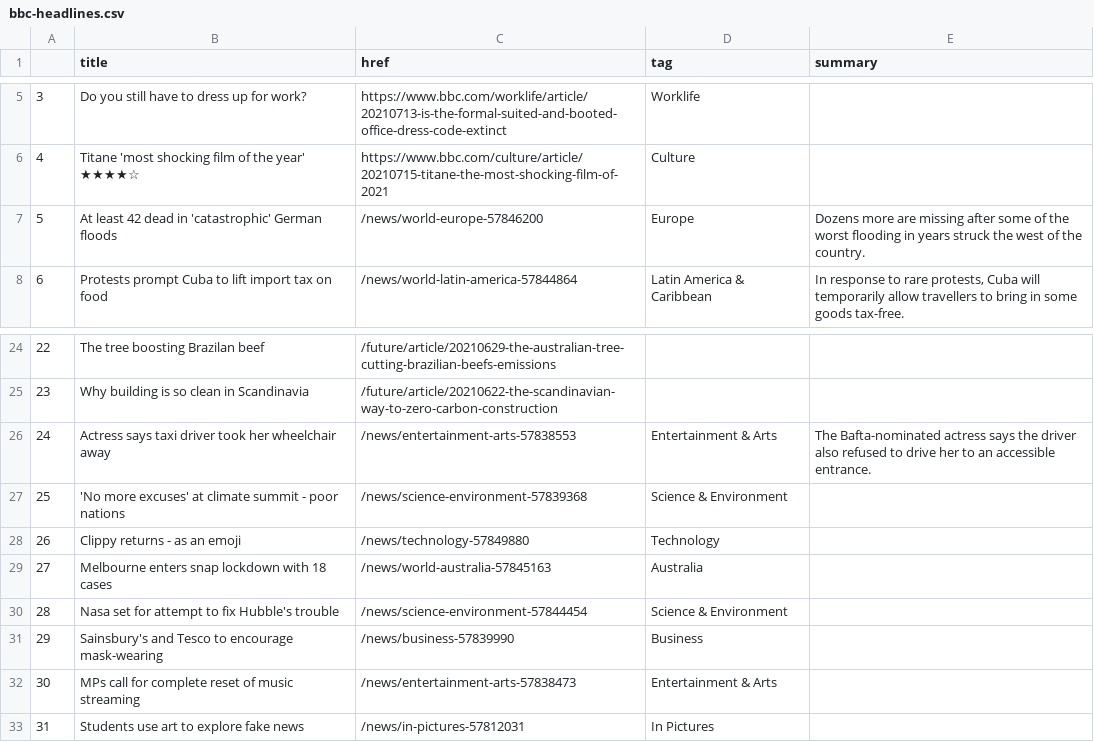
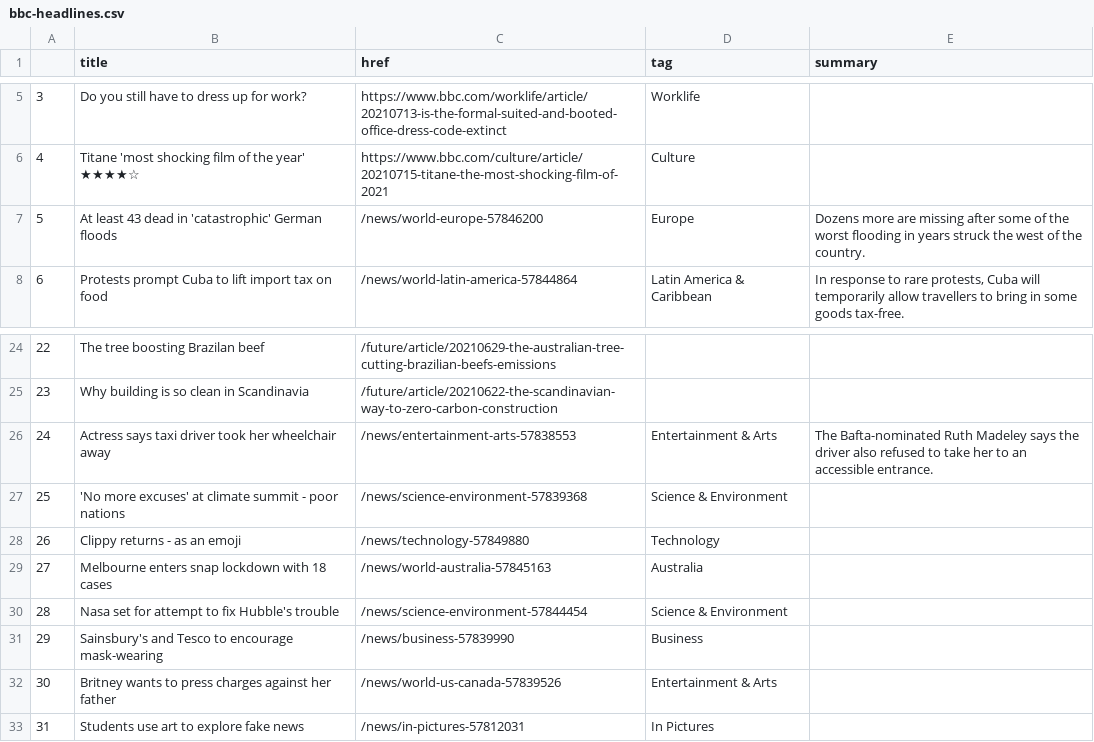
Before and after one commit to bronna/auto-scraper, a CSV file: bbc-headlines.csv, drawn as a sheet; only a part is shown, gaps mark what is left out.

```diff
--- a/bbc-headlines.csv
+++ b/bbc-headlines.csv
@@ -6,3 +6,3 @@
 4,Titane 'most shocking film of the year' ★★★★☆,https://www.bbc.com/culture/article/20210715-titane-the-most-shocking-film-of-2021,Culture,
-5,At least 42 dead in 'catastrophic' German floods,/news/world-europe-57846200,Europe,Dozens more are missing after some of the worst flooding in years struck the west of the country.
+5,At least 43 dead in 'catastrophic' German floods,/news/world-europe-57846200,Europe,Dozens more are missing after some of the worst flooding in years struck the west of the country.
 6,Protests prompt Cuba to lift import tax on food,/news/world-latin-america-57844864,Latin America & Caribbean,"In response to rare protests, Cuba will temporarily allow travellers to bring in some goods tax-free."
@@ -25,3 +25,3 @@
 23,Why building is so clean in Scandinavia,/future/article/20210622-the-scandinavian-way-to-zero-carbon-construction,,
-24,Actress says taxi driver took her wheelchair away,/news/entertainment-arts-57838553,Entertainment & Arts,The Bafta-nominated actress says the driver also refused to drive her to an accessible entrance.
+24,Actress says taxi driver took her wheelchair away,/news/entertainment-arts-57838553,Entertainment & Arts,The Bafta-nominated Ruth Madeley says the driver also refused to take her to an accessible entrance.
 25,'No more excuses' at climate summit - poor nations,/news/science-environment-57839368,Science & Environment,
@@ -31,3 +31,3 @@
 29,Sainsbury's and Tesco to encourage mask-wearing,/news/business-57839990,Business,
-30,MPs call for complete reset of music streaming,/news/entertainment-arts-57838473,Entertainment & Arts,
+30,Britney wants to press charges against her father,/news/world-us-canada-57839526,Entertainment & Arts,
 31,Students use art to explore fake news,/news/in-pictures-57812031,In Pictures,
```
